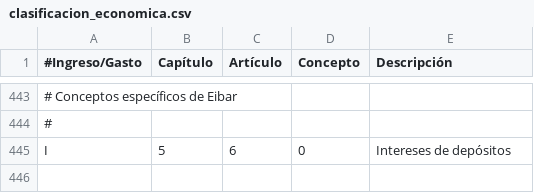
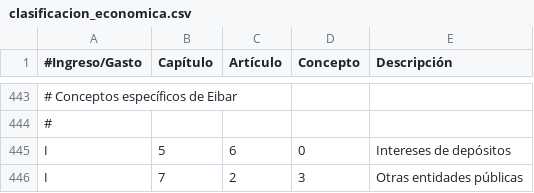
Before and after one commit to civio/presupuesto-eibar, a CSV file: data/es/clasificacion_economica.csv, drawn as a sheet; only a part is shown, gaps mark what is left out; the diff names each change by its address in the sheet, - before the commit and + after, or states it on an @@ line.

```diff
--- a/data/es/clasificacion_economica.csv
+++ b/data/es/clasificacion_economica.csv
+row 446: I | 7 | 2 | 3 | Otras entidades públicas
```
Also changed, not shown: data/eu/clasificacion_economica.csv, 10 other files.
